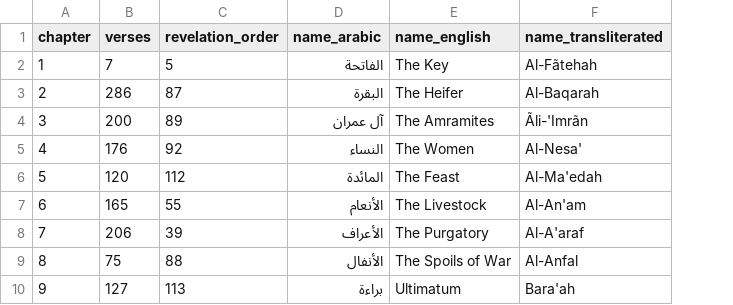
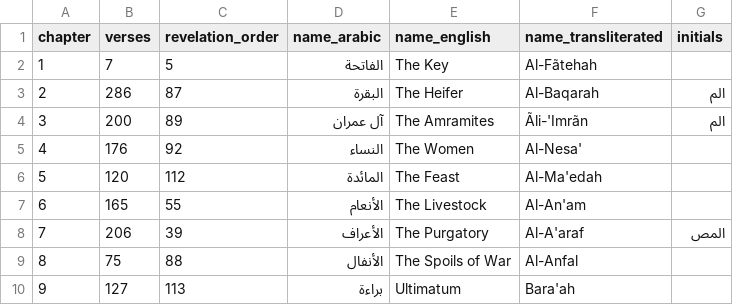
Before and after one commit to WikiSubmission/SubmissionArchives, a TSV file: studio/src-tauri/assets/qurancode/chapters.tsv, drawn as a sheet; only a part is shown; the diff names each change by its address in the sheet, - before the commit and + after, or states it on an @@ line.

Commit message:
feat(qurancode): select by predicate, not just by scope
A scope is a contiguous address prefix. Appendix 1 selects sets that are not
prefixes: every verse numbered 19 across all 114 suras, the un-initialed
suras between two initialed ones, the words between two positions inside
different verses. Those predicates go on the aggregate query rather than on
Scope, because widening Scope would change the meaning of every count that
already takes one.

The Quranic Initials become generated data. They could be read off each
sura's opening verse except that sura 42 carries its initials across two
verses and sura 68 spells its letter out as nun-waw-nun, so a derivation
would need both exceptions hardcoded anyway. chapters.tsv gains an initials
column transcribed from Table 1 with four invariants asserted: 29 suras, 14
sets, 14 letters, sura numbers summing to 822.

Sura numbers get two sums for the same reason verse numbers did. Once per
sura gives 342 for suras 9 to 27, which is the published 19 x 18. Once per
verse gives 47,973. Both are labelled and neither stands in for the other.

Simplified 29 having no known gaps is now an invariant. It is the mode a
figure is offered under when nothing else is chosen, so a published claim
filed against it would quietly make the default unauthoritative. The
generator refuses to write on one, which caught that exact mistake here.

Fixtures 60 verified and 11 known gaps. Fifteen of seventeen new ones pass;
the two that do not are Simple Facts 8 and 12, both convention differences
recorded with their computed value rather than dropped.

```diff
--- a/studio/src-tauri/assets/qurancode/chapters.tsv
+++ b/studio/src-tauri/assets/qurancode/chapters.tsv
+column G (initials), rows 3-8: الم | الم |  |  |  | المص
```
Also changed, not shown: 9 other files.
